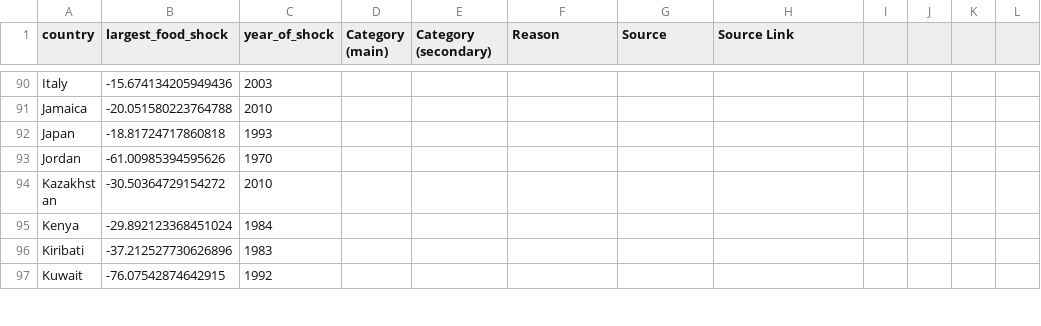
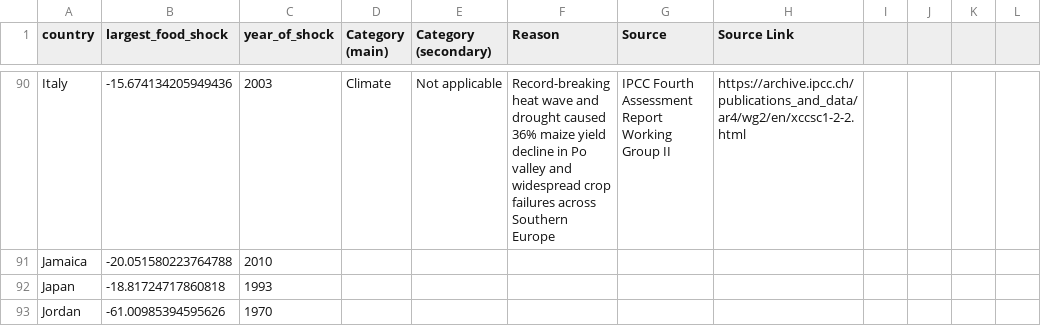
Before and after one commit to allfed/Historical-Food-Shocks, a CSV file: results/largest_food_shock_by_country_with_reasons.csv, drawn as a sheet; only a part is shown, gaps mark what is left out; the shorter side is filled out with more unchanged rows; the diff covers the shown part only; the diff names each change by its address in the sheet, - before the commit and + after, or states it on an @@ line.

Commit message:
Update largest_food_shock_by_country_with_reasons.csv

```diff
--- a/results/largest_food_shock_by_country_with_reasons.csv
+++ b/results/largest_food_shock_by_country_with_reasons.csv
-D90 (Category (main)): (empty)
+D90 (Category (main)): Climate
-E90 (Category (secondary)): (empty)
+E90 (Category (secondary)): Not applicable
-F90 (Reason): (empty)
+F90 (Reason): Record-breaking heat wave and drought caused 36% maize yield decline in Po valley and widespread crop failures across Southern Europe
-G90 (Source): (empty)
+G90 (Source): IPCC Fourth Assessment Report Working Group II
-H90 (Source Link): (empty)
+H90 (Source Link): https://archive.ipcc.ch/publications_and_data/ar4/wg2/en/xccsc1-2-2.html
```
Also changed, not shown: 30 edited cells elsewhere in this file.
